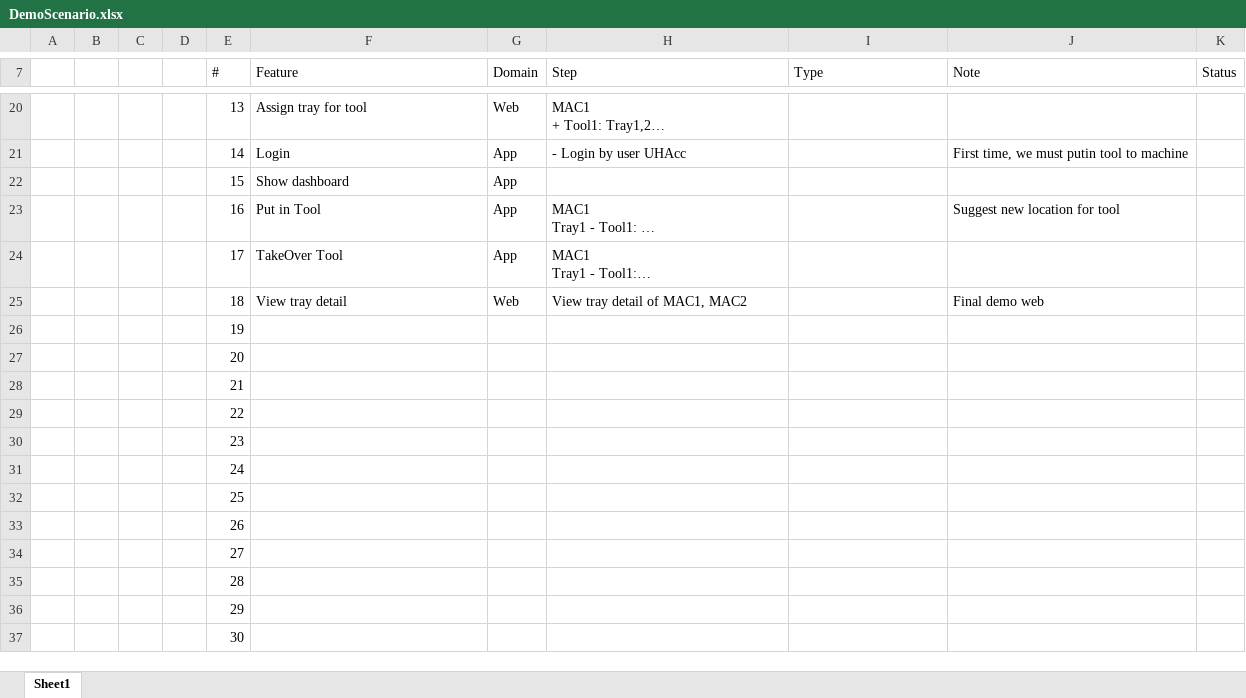
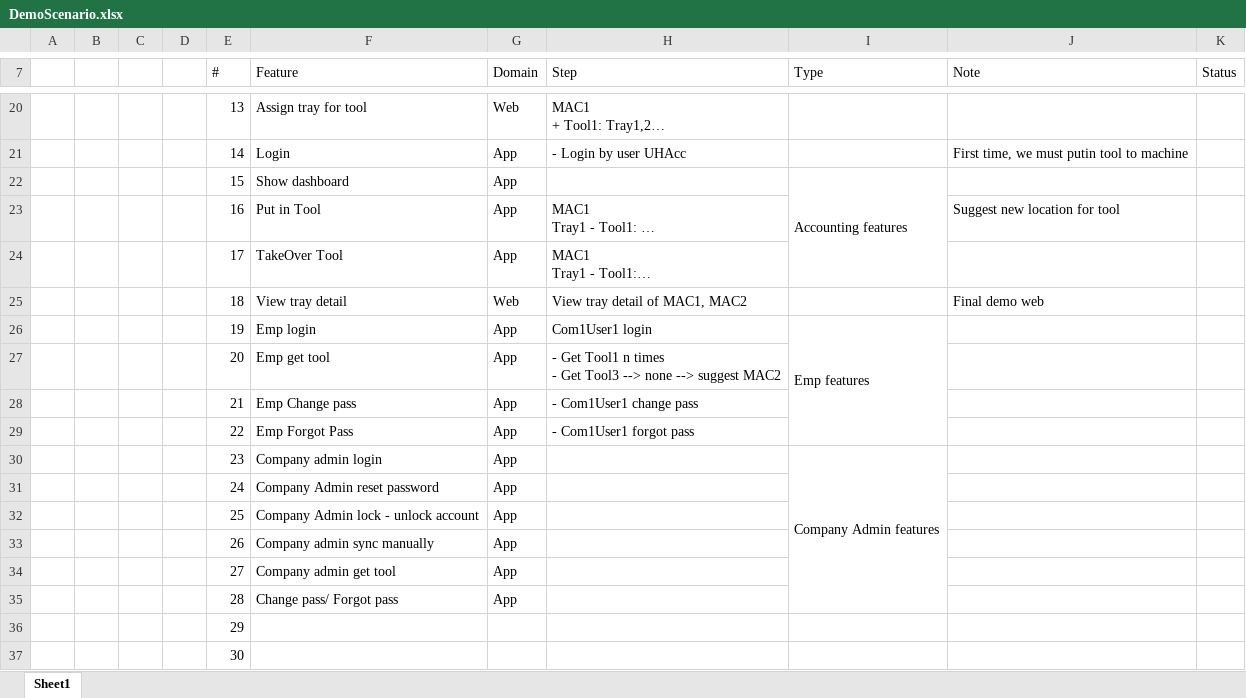
Before and after one commit to quann169/iTools, an Excel workbook: Release/App/DemoScenario.xlsx, sheet Sheet1, drawn as a sheet; only a part is shown, gaps mark what is left out; long unchanged cells end in …; values as stored, in another font and other column widths than the file's, no cell formats; removed rows and columns are numbered as before the commit, all else as after; ↵ is a line break in a cell; the diff names each change by its address in the sheet, - before the commit and + after, or states it on an @@ line.

Commit message:
Final scenario demo

```diff
--- a/Release/App/DemoScenario.xlsx (sheet Sheet1)
+++ b/Release/App/DemoScenario.xlsx (sheet Sheet1)
-I22 (Type): (empty)
+I22 (Type): Accounting features
+I22:I24 merged
-row 26:  |  |  |  | 19
-row 27:  |  |  |  | 20
-row 28:  |  |  |  | 21
-row 29:  |  |  |  | 22
-row 30:  |  |  |  | 23
-row 31:  |  |  |  | 24
-row 32:  |  |  |  | 25
-row 33:  |  |  |  | 26
-row 34:  |  |  |  | 27
-row 35:  |  |  |  | 28
+row 26:  |  |  |  | 19 | Emp login | App | Com1User1 login | Emp features
+row 27:  |  |  |  | 20 | Emp get tool | App | - Get Tool1 n times ↵ - Get Tool3 --> none --> suggest MAC2
+row 28:  |  |  |  | 21 | Emp Change pass | App | - Com1User1 change pass
+row 29:  |  |  |  | 22 | Emp Forgot Pass | App | - Com1User1 forgot pass
+row 30:  |  |  |  | 23 | Company admin login | App |  | Company Admin features
+row 31:  |  |  |  | 24 | Company Admin reset password | App
+row 32:  |  |  |  | 25 | Company Admin lock - unlock account | App
+row 33:  |  |  |  | 26 | Company admin sync manually | App
+row 34:  |  |  |  | 27 | Company admin get tool | App
+row 35:  |  |  |  | 28 | Change pass/ Forgot pass | App
```
Also changed, not shown: cell formats.
